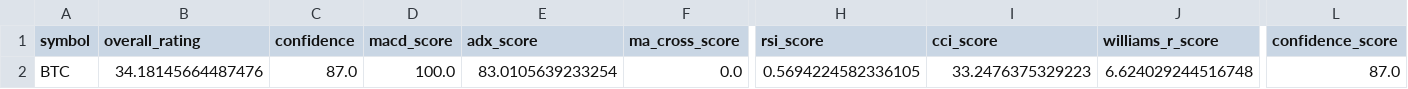
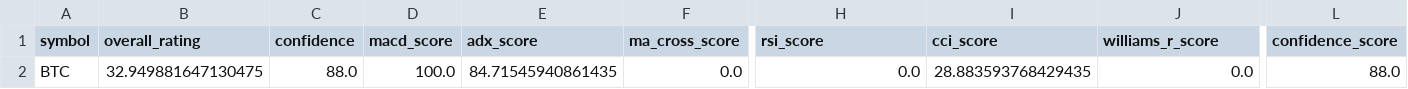
Before and after one commit to cr7pto0-py/crypto-tech-agent, a CSV file: crypto_top20_ratings.csv, drawn as a sheet; only a part is shown, gaps mark what is left out; the diff names each change by its address in the sheet, - before the commit and + after, or states it on an @@ line.

```diff
--- a/crypto_top20_ratings.csv
+++ b/crypto_top20_ratings.csv
-B2 (overall_rating): 34.18145664487476
+B2 (overall_rating): 32.949881647130475
-C2 (confidence): 87.0
+C2 (confidence): 88.0
-E2 (adx_score): 83.0105639233254
+E2 (adx_score): 84.71545940861435
-H2 (rsi_score): 0.5694224582336105
+H2 (rsi_score): 0.0
-I2 (cci_score): 33.2476375329223
+I2 (cci_score): 28.883593768429435
-J2 (williams_r_score): 6.624029244516748
+J2 (williams_r_score): 0.0
-L2 (confidence_score): 87.0
+L2 (confidence_score): 88.0
```
